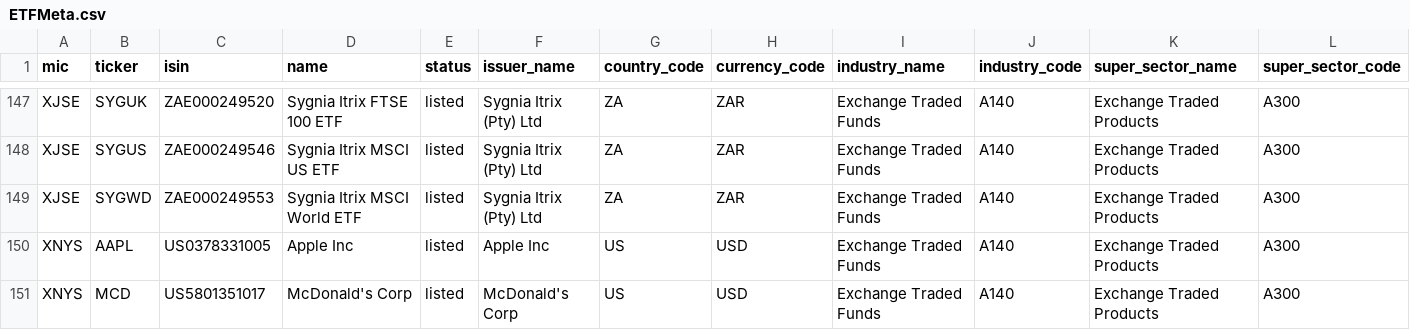
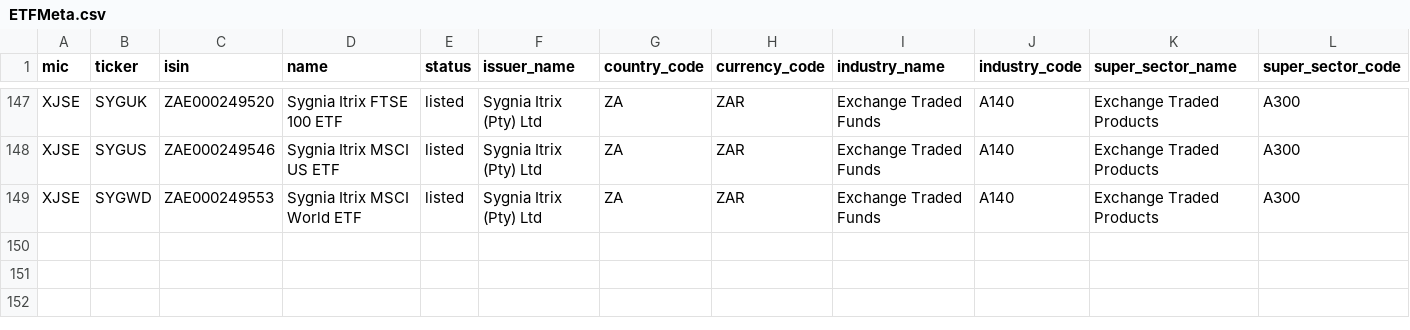
Before and after one commit to justinsolms/asset_base, a CSV file: src/asset_base/data/static/ETFMeta.csv, drawn as a sheet; only a part is shown, gaps mark what is left out; rows hold the shown columns only; the diff names each change by its address in the sheet, - before the commit and + after, or states it on an @@ line.

Commit message:
fix(data): remove delisted Apple and McDonald's ETFs from ETFMeta.csv

```diff
--- a/src/asset_base/data/static/ETFMeta.csv
+++ b/src/asset_base/data/static/ETFMeta.csv
-row 150: XNYS | AAPL | US0378331005 | Apple Inc | listed | Apple Inc | US | USD | Exchange Traded Funds | A140 | Exchange Traded Products | A300
-row 151: XNYS | MCD | US5801351017 | McDonald's Corp | listed | McDonald's Corp | US | USD | Exchange Traded Funds | A140 | Exchange Traded Products | A300
```
